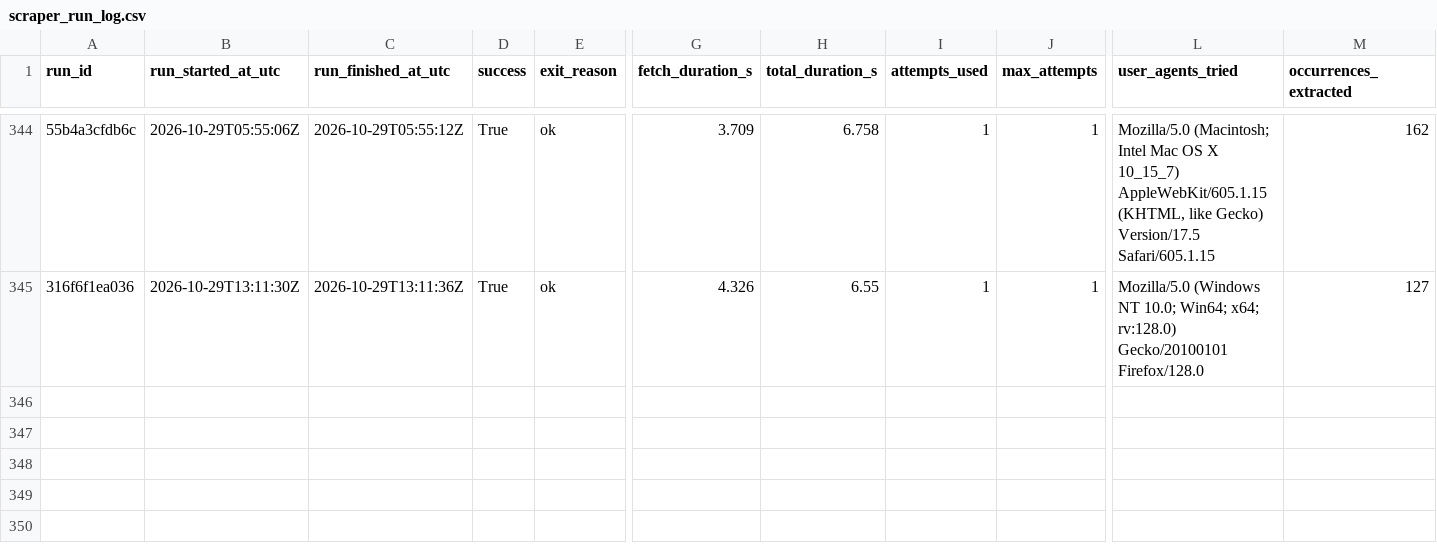
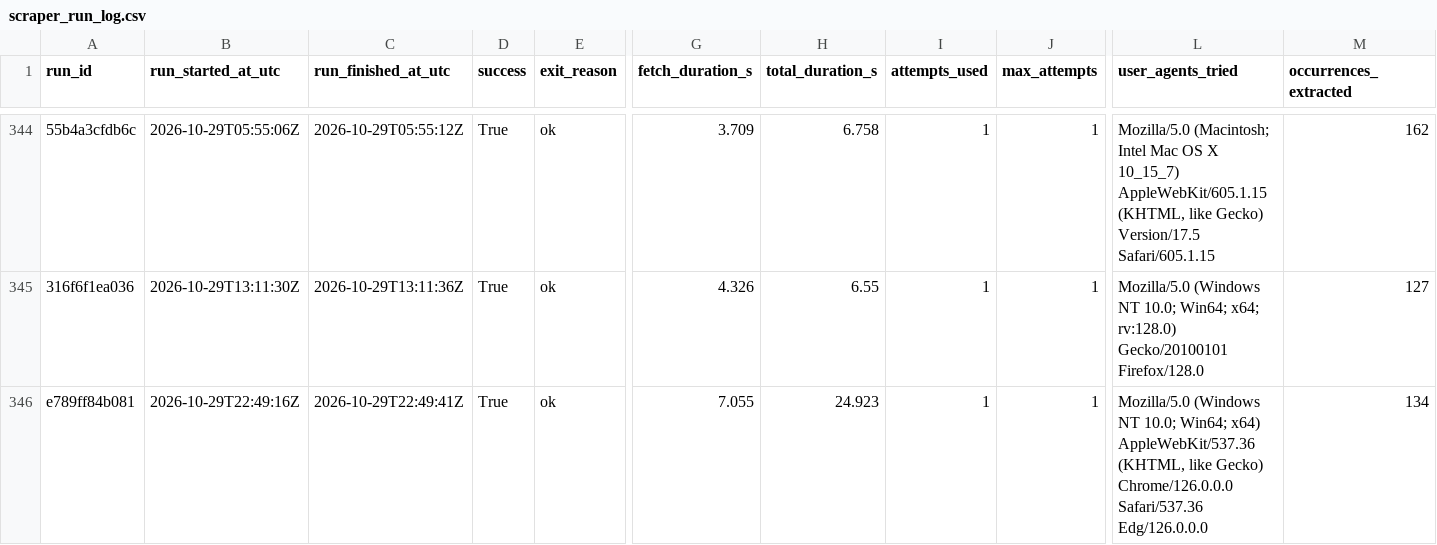
Before and after one commit to ajtga/fire-incidents, a CSV file: data/scraper_run_log.csv, drawn as a sheet; only a part is shown, gaps mark what is left out; rows hold the shown columns only; the diff names each change by its address in the sheet, - before the commit and + after, or states it on an @@ line.

```diff
--- a/data/scraper_run_log.csv
+++ b/data/scraper_run_log.csv
+row 346: e789ff84b081 | 2026-10-29T22:49:16Z | 2026-10-29T22:49:41Z | True | ok | 7.055 | 24.923 | 1 | 1 | Mozilla/5.0 (Windows NT 10.0; Win64; x64) AppleWebKit/537.36 (KHTML, like Gecko) Chrome/126.0.0.0 Safari/537.36 Edg/126.0.0.0 | 134
```
Also changed, not shown: data/cbmal_fire_incidents.csv, 1 other file.
